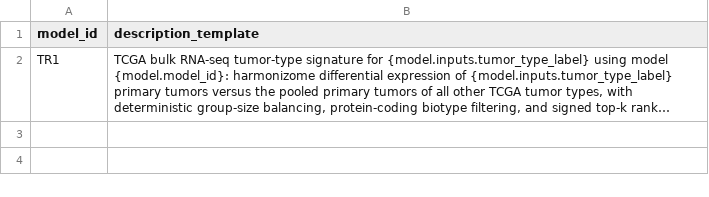
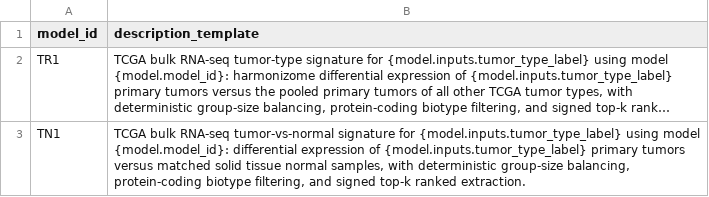
Before and after one commit to kyuryungkim/geneset-extractor-dev, a TSV file: NCI_GDC_TCGA_RNAseq/config/model_description_templates.tsv, drawn as a sheet; long unchanged cells end in …; the diff names each change by its address in the sheet, - before the commit and + after, or states it on an @@ line.

Commit message:
Add tumor_vs_normal (TN1) family to NCI_GDC_TCGA_RNAseq
Second model family: per-project Primary Tumor vs Solid Tissue Normal via DIG
rna_de_prepare (--comparison_mode condition_a_vs_b) -> rna_deg_multi; no DIG changes.
New src/run_tumor_vs_normal_model.py (restricts the merged matrix to the focal
project's tumor+normal samples). build_tcga_rnaseq_genesets.py + both submit scripts
dispatch both families and skip TN for projects without matched normals. tumor_type_list.tsv
gains has_solid_tissue_normal/n_solid_tissue_normal (from GDC; 22/33 projects qualify).

```diff
--- a/NCI_GDC_TCGA_RNAseq/config/model_description_templates.tsv
+++ b/NCI_GDC_TCGA_RNAseq/config/model_description_templates.tsv
+row 3: TN1 | TCGA bulk RNA-seq tumor-vs-normal signature for {model.inputs.tumor_type_label} using model {model.model_id}: differential expression of {model.inputs.tumor_type_label} primary tumors versus matched solid tissue normal samples, with deterministic group-size balancing, protein-coding biotype filtering, and signed top-k ranked extraction.
```
Also changed, not shown: NCI_GDC_TCGA_RNAseq/config/model_manifest.tsv, 6 other files.
